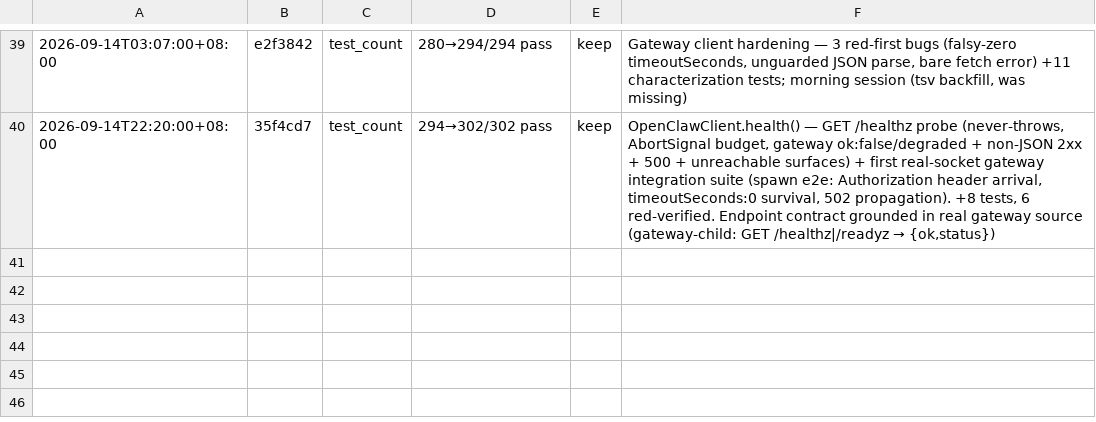
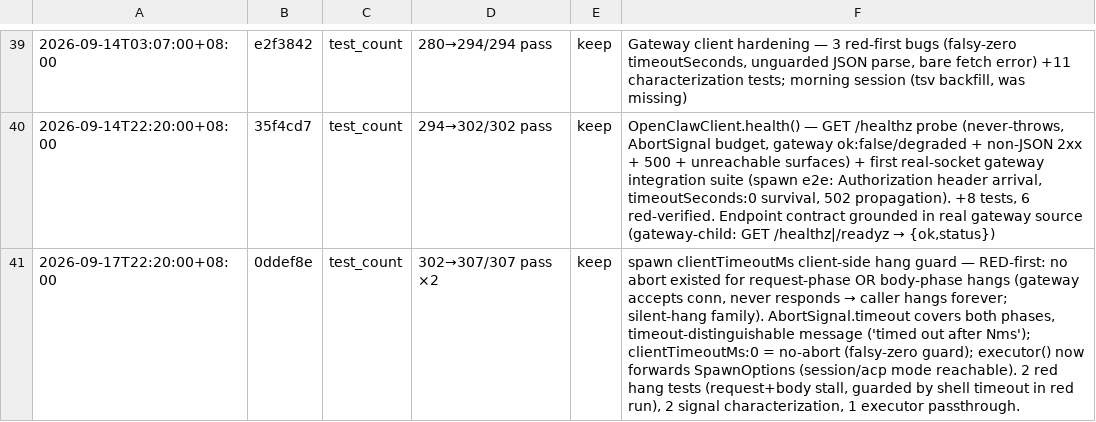
Before and after one commit to robertsong2019/openclaw-workspace, a TSV file: lab/openclaw-langgraph-bridge/experiments.tsv, drawn as a sheet; only a part is shown, gaps mark what is left out; the diff names each change by its address in the sheet, - before the commit and + after, or states it on an @@ line.

Commit message:
ledger+memory: tool-development evening langgraph-bridge (302->307, spawn hang guard)

```diff
--- a/lab/openclaw-langgraph-bridge/experiments.tsv
+++ b/lab/openclaw-langgraph-bridge/experiments.tsv
+row 41: 2026-09-17T22:20:00+08:00 | 0ddef8e | test_count | 302→307/307 pass ×2 | keep | spawn clientTimeoutMs client-side hang guard — RED-first: no abort existed for request-phase OR body-phase hangs (gateway accepts conn, never responds → caller hangs forever; silent-hang family). AbortSignal.timeout covers both phases, timeout-distinguishable message ('timed out after Nms'); clientTimeoutMs:0 = no-abort (falsy-zero guard); executor() now forwards SpawnOptions (session/acp mode reachable). 2 red hang tests (request+body stall, guarded by shell timeout in red run), 2 signal characterization, 1 executor passthrough.
```
Also changed, not shown: 1 other file.
